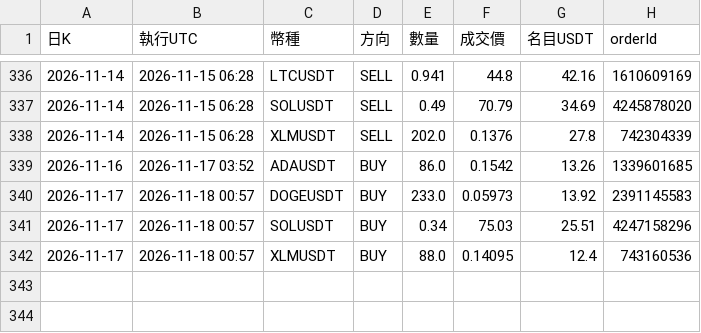
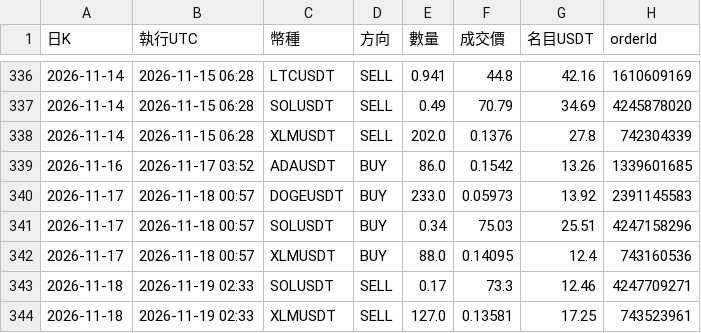
Before and after one commit to pidasin/crypto_combo_forward, a CSV file: orders_log.csv, drawn as a sheet; only a part is shown, gaps mark what is left out.

```diff
--- a/orders_log.csv
+++ b/orders_log.csv
@@ -342 +342,3 @@
 2026-11-17,2026-11-18 00:57,XLMUSDT,BUY,88.0,0.14095,12.4,743160536
+2026-11-18,2026-11-19 02:33,SOLUSDT,SELL,0.17,73.3,12.46,4247709271
+2026-11-18,2026-11-19 02:33,XLMUSDT,SELL,127.0,0.13581,17.25,743523961
```
Also changed, not shown: bot_log.csv, combo_forward_log.csv, 4 other files.
